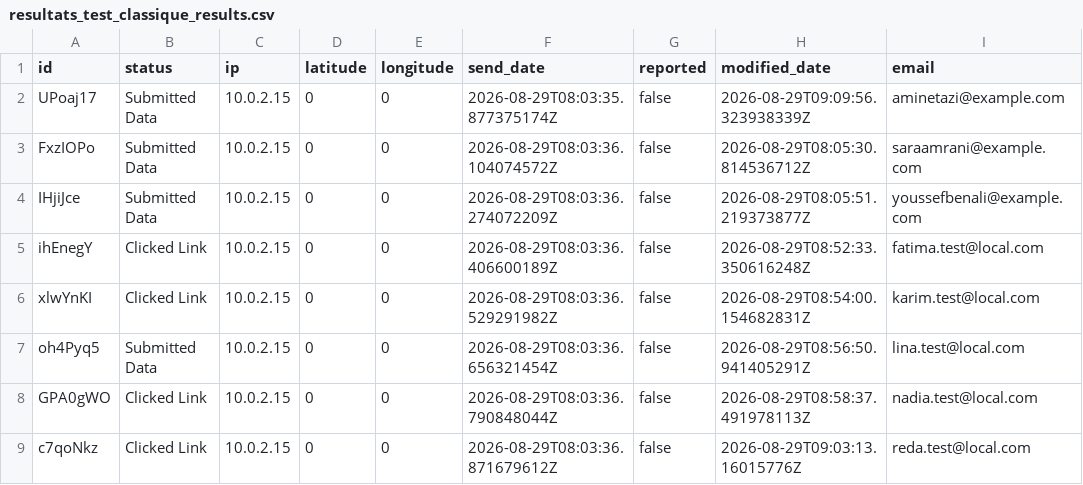
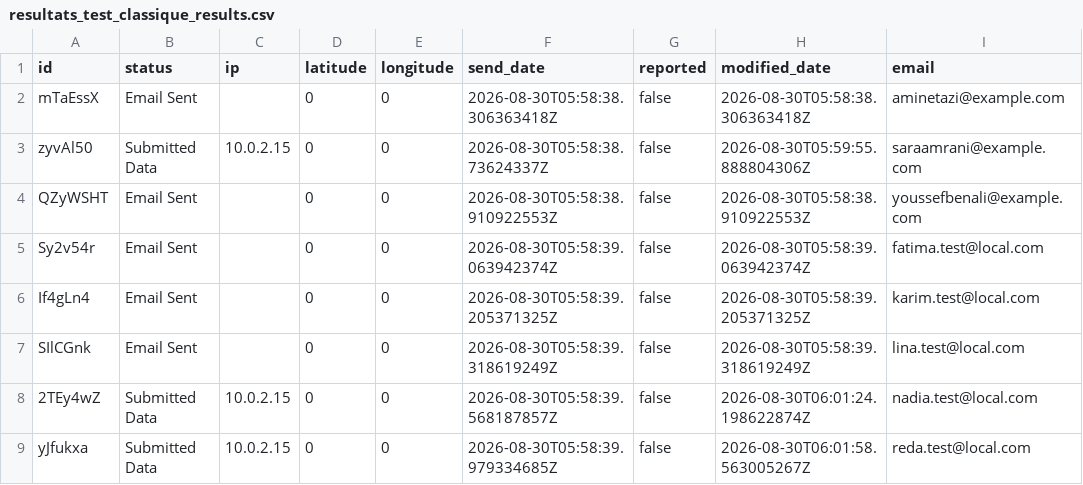
Before and after one commit to Peroudiono/pfe-phishing-ia, a CSV file: membre_A_infrastructure/campaign_results/resultats_test_classique_results.csv, drawn as a sheet; only a part is shown; the diff names each change by its address in the sheet, - before the commit and + after, or states it on an @@ line.

```diff
--- a/membre_A_infrastructure/campaign_results/resultats_test_classique_results.csv
+++ b/membre_A_infrastructure/campaign_results/resultats_test_classique_results.csv
-A2 (id): UPoaj17
+A2 (id): mTaEssX
-B2 (status): Submitted Data
+B2 (status): Email Sent
-C2 (ip): 10.0.2.15
+C2 (ip): (empty)
-F2 (send_date): 2026-08-29T08:03:35.877375174Z
+F2 (send_date): 2026-08-30T05:58:38.306363418Z
-H2 (modified_date): 2026-08-29T09:09:56.323938339Z
+H2 (modified_date): 2026-08-30T05:58:38.306363418Z
-A3 (id): FxzIOPo
+A3 (id): zyvAl50
-F3 (send_date): 2026-08-29T08:03:36.104074572Z
+F3 (send_date): 2026-08-30T05:58:38.73624337Z
-H3 (modified_date): 2026-08-29T08:05:30.814536712Z
+H3 (modified_date): 2026-08-30T05:59:55.888804306Z
-A4 (id): IHjiJce
+A4 (id): QZyWSHT
-B4 (status): Submitted Data
+B4 (status): Email Sent
-C4:C7 (ip): 10.0.2.15
+C4:C7 (ip): (empty)
-F4 (send_date): 2026-08-29T08:03:36.274072209Z
+F4 (send_date): 2026-08-30T05:58:38.910922553Z
-H4 (modified_date): 2026-08-29T08:05:51.219373877Z
+H4 (modified_date): 2026-08-30T05:58:38.910922553Z
-A5 (id): ihEnegY
+A5 (id): Sy2v54r
-B5:B6 (status): Clicked Link
+B5:B6 (status): Email Sent
-F5 (send_date): 2026-08-29T08:03:36.406600189Z
+F5 (send_date): 2026-08-30T05:58:39.063942374Z
-H5 (modified_date): 2026-08-29T08:52:33.350616248Z
+H5 (modified_date): 2026-08-30T05:58:39.063942374Z
-A6 (id): xlwYnKI
+A6 (id): If4gLn4
-F6 (send_date): 2026-08-29T08:03:36.529291982Z
+F6 (send_date): 2026-08-30T05:58:39.205371325Z
-H6 (modified_date): 2026-08-29T08:54:00.154682831Z
+H6 (modified_date): 2026-08-30T05:58:39.205371325Z
-A7 (id): oh4Pyq5
+A7 (id): SIlCGnk
-B7 (status): Submitted Data
+B7 (status): Email Sent
-F7 (send_date): 2026-08-29T08:03:36.656321454Z
+F7 (send_date): 2026-08-30T05:58:39.318619249Z
-H7 (modified_date): 2026-08-29T08:56:50.941405291Z
+H7 (modified_date): 2026-08-30T05:58:39.318619249Z
-A8 (id): GPA0gWO
+A8 (id): 2TEy4wZ
-B8:B9 (status): Clicked Link
+B8:B9 (status): Submitted Data
-F8 (send_date): 2026-08-29T08:03:36.790848044Z
+F8 (send_date): 2026-08-30T05:58:39.568187857Z
-H8 (modified_date): 2026-08-29T08:58:37.491978113Z
+H8 (modified_date): 2026-08-30T06:01:24.198622874Z
-A9 (id): c7qoNkz
+A9 (id): yJfukxa
-F9 (send_date): 2026-08-29T08:03:36.871679612Z
+F9 (send_date): 2026-08-30T05:58:39.979334685Z
-H9 (modified_date): 2026-08-29T09:03:13.16015776Z
+H9 (modified_date): 2026-08-30T06:01:58.563005267Z
```
Also changed, not shown: membre_A_infrastructure/campaign_results/resultats_test_classique_raw.csv, 2 other files.
